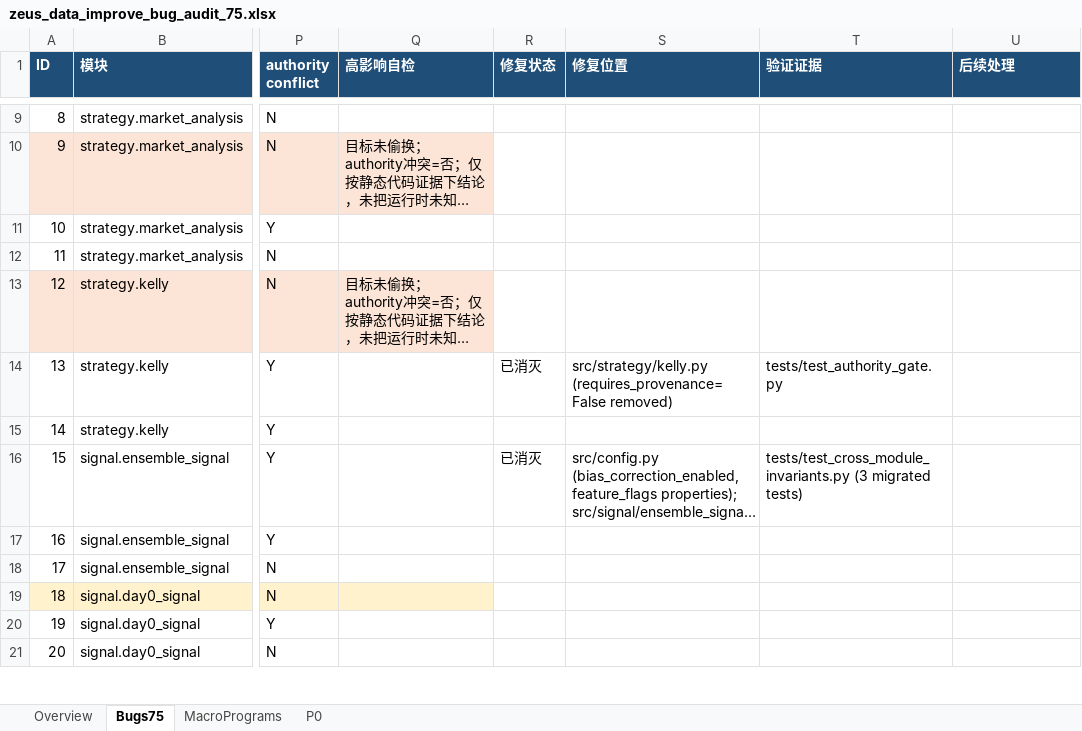
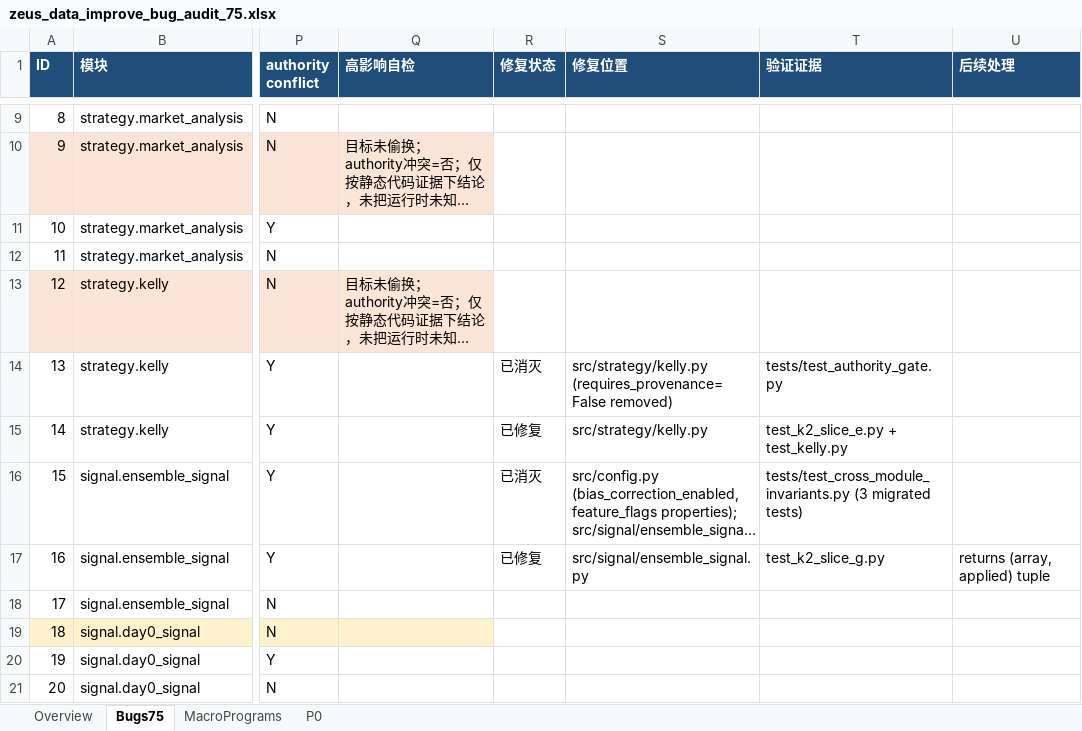
Before and after one commit to yuxuan53/zeus, an Excel workbook: docs/to-do-list/zeus_data_improve_bug_audit_75.xlsx, sheet Bugs75, drawn as a sheet; only a part is shown, gaps mark what is left out; long unchanged cells end in …; values as stored, in another font and other column widths than the file's, no borders; the diff covers the shown part only; the diff names each change by its address in the sheet, - before the commit and + after, or states it on an @@ line.

Commit message:
K2: Fail-Close — 19 bugs (14 fixed, 2 closed, 3 pre-fixed)
Slice E — Order & Price Safety (CRITICAL):
  #46: place_limit_order side enum enforcement (ValueError)
  #42: outcomePrices parse failure → skip market (not [0.5,0.5])
  #27: polymarket_fee raises ValueError for invalid price
  #14: dynamic_kelly_mult raises ValueError for NaN/zero
  + evaluator.py per-edge try/except containment

Slice F — Risk System Integrity (HIGH):
  #72: _load_riskguard_capital_metadata re-raises (no settings fallback)
  #74: trailing loss degradation → RED + degraded boolean for Phase 2
  #70: _query_transitional_position_hints logs warning on schema miss
  #62: run_chain_sync re-raises; caller containment in cycle_runner
  #47: get_open_orders/get_positions_from_api propagate exceptions
  + _cleanup_orphan_open_orders containment (reviewer finding)

Slice G — Signal Quality (MEDIUM):
  #24: provenance registry REGISTRY_DEGRADED flag + require_provenance check
  #16: _apply_bias_correction returns (array, applied) status tuple
  #4: _unit_diurnal_amplitude raises ValueError (no 12.0 default)
  #41: endDate parse failure → skip market (not 24h default)
  #66: build_day0_temporal_context logs distinct failure reasons

Slice H — Closures:
  #21: verified ValueError already raised — closed as non-bug
  #55: zero-position skip documented as acceptable safety guard

Pre-fixed: #6 (K1 deleted), #33 (already guarded), #35 (acceptable)

Tests: 41 new tests (15 Slice E + 13 Slice F + 13 Slice G)
Reviewer: PASS (2 rounds), Critic: ACCEPT (2 rounds)

```diff
--- a/docs/to-do-list/zeus_data_improve_bug_audit_75.xlsx (sheet Bugs75)
+++ b/docs/to-do-list/zeus_data_improve_bug_audit_75.xlsx (sheet Bugs75)
-R15 (修复状态): (empty)
+R15 (修复状态): 已修复
-S15 (修复位置): (empty)
+S15 (修复位置): src/strategy/kelly.py
-T15 (验证证据): (empty)
+T15 (验证证据): test_k2_slice_e.py + test_kelly.py
-R17 (修复状态): (empty)
+R17 (修复状态): 已修复
-S17 (修复位置): (empty)
+S17 (修复位置): src/signal/ensemble_signal.py
-T17 (验证证据): (empty)
+T17 (验证证据): test_k2_slice_g.py
-U17 (后续处理): (empty)
+U17 (后续处理): returns (array, applied) tuple
```
Also changed, not shown: 62 edited cells elsewhere in this sheet, 20 other files.
